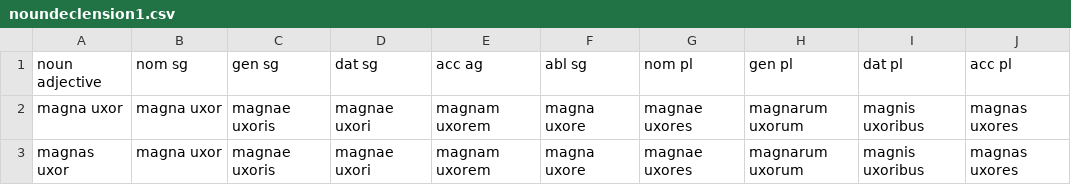
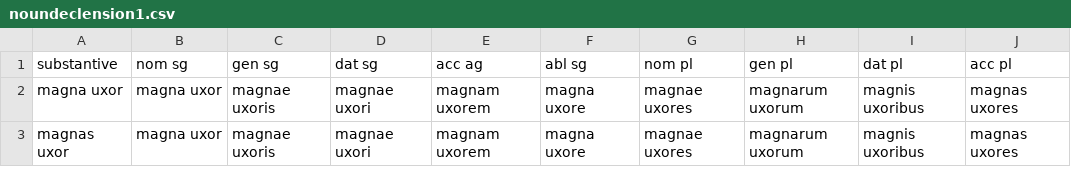
Before and after one commit to DominicMachado/latin101exercises, a CSV file: noundeclension1.csv, drawn as a sheet; only a part is shown; the diff names each change by its address in the sheet, - before the commit and + after, or states it on an @@ line.

Commit message:
Update noundeclension1.csv

```diff
--- a/noundeclension1.csv
+++ b/noundeclension1.csv
-A1: noun adjective
+A1: substantive
```
